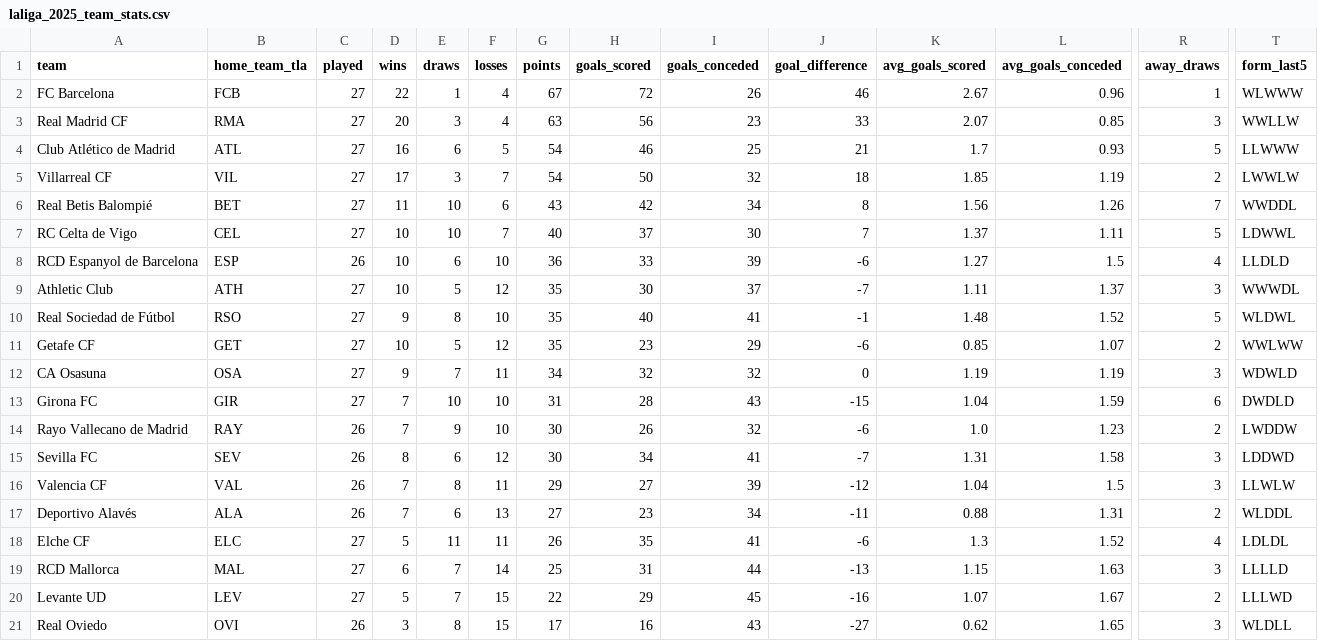
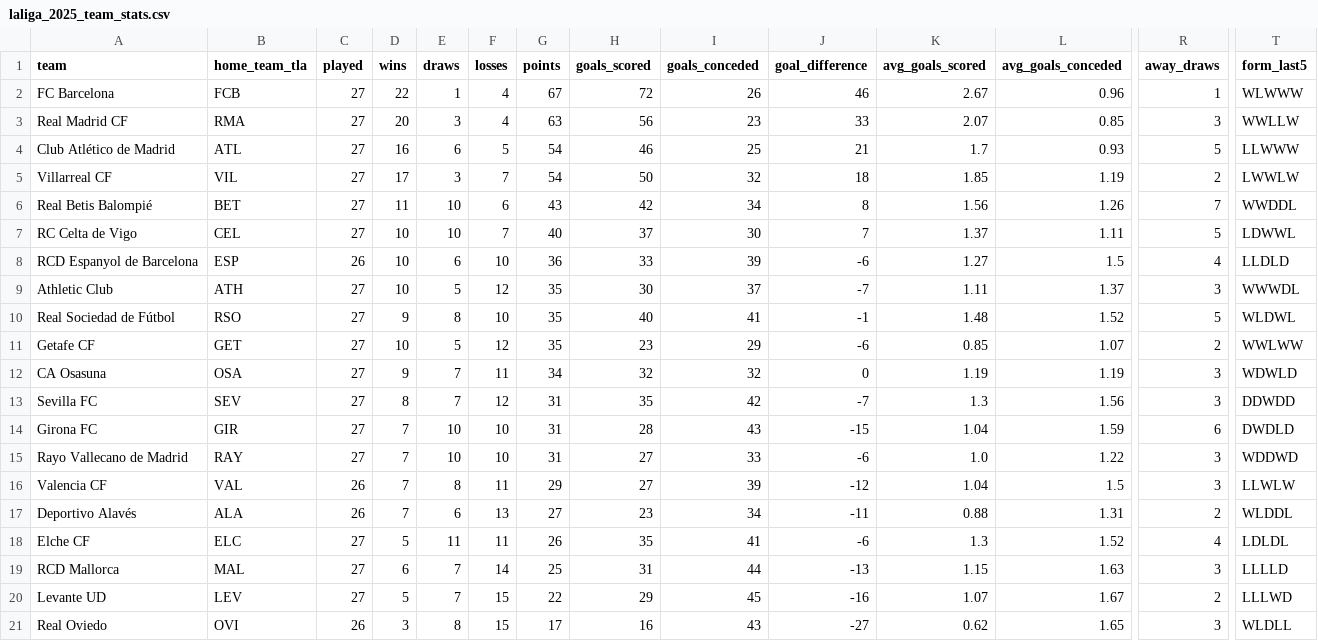
Before and after one commit to LemrissDevOrga/match-analytics, a CSV file: data/analytics/laliga/laliga_2025_team_stats.csv, drawn as a sheet; only a part is shown, gaps mark what is left out; removed rows and columns are numbered as before the commit, all else as after; rows hold the shown columns only; the diff names each change by its address in the sheet, - before the commit and + after, or states it on an @@ line.

```diff
--- a/data/analytics/laliga/laliga_2025_team_stats.csv
+++ b/data/analytics/laliga/laliga_2025_team_stats.csv
+row 13: Sevilla FC | SEV | 27 | 8 | 7 | 12 | 31 | 35 | 42 | -7 | 1.3 | 1.56 | 3 | DDWDD
-C15 (played): 26
+C15 (played): 27
-E15 (draws): 9
+E15 (draws): 10
-G15 (points): 30
+G15 (points): 31
-H15 (goals_scored): 26
+H15 (goals_scored): 27
-I15 (goals_conceded): 32
+I15 (goals_conceded): 33
-L15 (avg_goals_conceded): 1.23
+L15 (avg_goals_conceded): 1.22
-R15 (away_draws): 2
+R15 (away_draws): 3
-T15 (form_last5): LWDDW
+T15 (form_last5): WDDWD
-row 15: Sevilla FC | SEV | 26 | 8 | 6 | 12 | 30 | 34 | 41 | -7 | 1.31 | 1.58 | 3 | LDDWD
```
Also changed, not shown: data/analytics/primeira_liga/primeira_liga_2025_team_stats.csv, data/processed/laliga/laliga_2025.csv, 6 other files.
